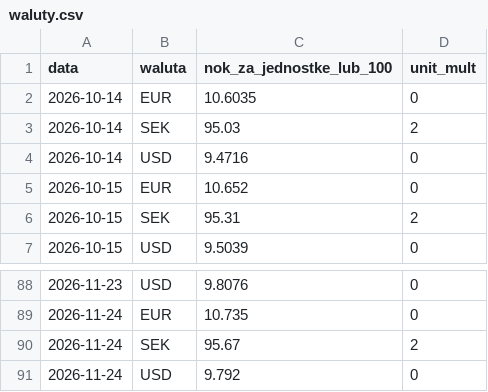
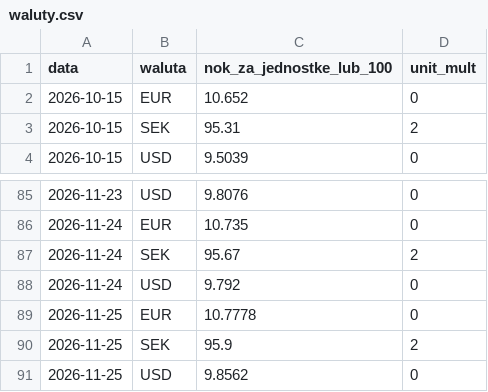
Before and after one commit to Kozienice/oslo-bors-dane-, a CSV file: data/waluty.csv, drawn as a sheet; only a part is shown, gaps mark what is left out; removed rows and columns are numbered as before the commit, all else as after; the diff names each change by its address in the sheet, - before the commit and + after, or states it on an @@ line.

```diff
--- a/data/waluty.csv
+++ b/data/waluty.csv
-row 2: 2026-10-14 | EUR | 10.6035 | 0
-row 3: 2026-10-14 | SEK | 95.03 | 2
-row 4: 2026-10-14 | USD | 9.4716 | 0
+row 89: 2026-11-25 | EUR | 10.7778 | 0
+row 90: 2026-11-25 | SEK | 95.9 | 2
+row 91: 2026-11-25 | USD | 9.8562 | 0
```
Also changed, not shown: data/komunikaty.csv, data/raw/norges_bank/exr.csv, 36 other files.
